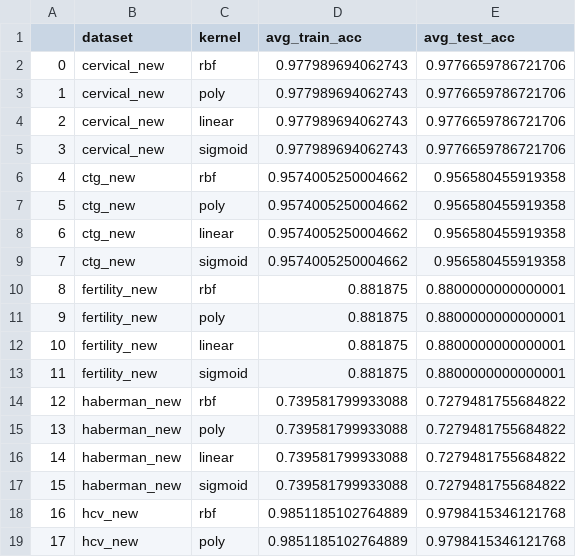
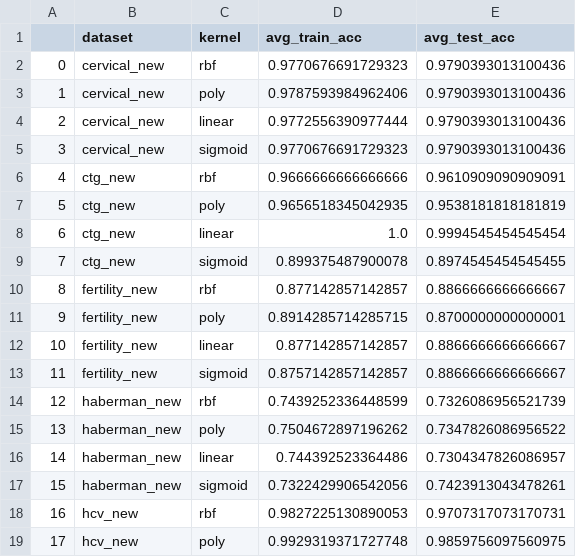
Before and after one commit to Torben2907/qml-supervised, a CSV file: res/Classical_SVC_results.csv, drawn as a sheet; only a part is shown; the diff covers the shown part only.

```diff
--- a/res/Classical_SVC_results.csv
+++ b/res/Classical_SVC_results.csv
@@ -1,19 +1,19 @@
 ,dataset,kernel,avg_train_acc,avg_test_acc
-0,cervical_new,rbf,0.977989694062743,0.9776659786721706
-1,cervical_new,poly,0.977989694062743,0.9776659786721706
-2,cervical_new,linear,0.977989694062743,0.9776659786721706
-3,cervical_new,sigmoid,0.977989694062743,0.9776659786721706
-4,ctg_new,rbf,0.9574005250004662,0.956580455919358
-5,ctg_new,poly,0.9574005250004662,0.956580455919358
-6,ctg_new,linear,0.9574005250004662,0.956580455919358
-7,ctg_new,sigmoid,0.9574005250004662,0.956580455919358
-8,fertility_new,rbf,0.881875,0.8800000000000001
-9,fertility_new,poly,0.881875,0.8800000000000001
-10,fertility_new,linear,0.881875,0.8800000000000001
-11,fertility_new,sigmoid,0.881875,0.8800000000000001
-12,haberman_new,rbf,0.739581799933088,0.7279481755684822
-13,haberman_new,poly,0.739581799933088,0.7279481755684822
-14,haberman_new,linear,0.739581799933088,0.7279481755684822
-15,haberman_new,sigmoid,0.739581799933088,0.7279481755684822
-16,hcv_new,rbf,0.9851185102764889,0.9798415346121768
-17,hcv_new,poly,0.9851185102764889,0.9798415346121768
+0,cervical_new,rbf,0.9770676691729323,0.9790393013100436
+1,cervical_new,poly,0.9787593984962406,0.9790393013100436
+2,cervical_new,linear,0.9772556390977444,0.9790393013100436
+3,cervical_new,sigmoid,0.9770676691729323,0.9790393013100436
+4,ctg_new,rbf,0.9666666666666666,0.9610909090909091
+5,ctg_new,poly,0.9656518345042935,0.9538181818181819
+6,ctg_new,linear,1.0,0.9994545454545454
+7,ctg_new,sigmoid,0.899375487900078,0.8974545454545455
+8,fertility_new,rbf,0.877142857142857,0.8866666666666667
+9,fertility_new,poly,0.8914285714285715,0.8700000000000001
+10,fertility_new,linear,0.877142857142857,0.8866666666666667
+11,fertility_new,sigmoid,0.8757142857142857,0.8866666666666667
+12,haberman_new,rbf,0.7439252336448599,0.7326086956521739
+13,haberman_new,poly,0.7504672897196262,0.7347826086956522
+14,haberman_new,linear,0.744392523364486,0.7304347826086957
+15,haberman_new,sigmoid,0.7322429906542056,0.7423913043478261
+16,hcv_new,rbf,0.9827225130890053,0.9707317073170731
+17,hcv_new,poly,0.9929319371727748,0.9859756097560975
```
Also changed, not shown: 36 edited cells elsewhere in this file, 10 other files.
